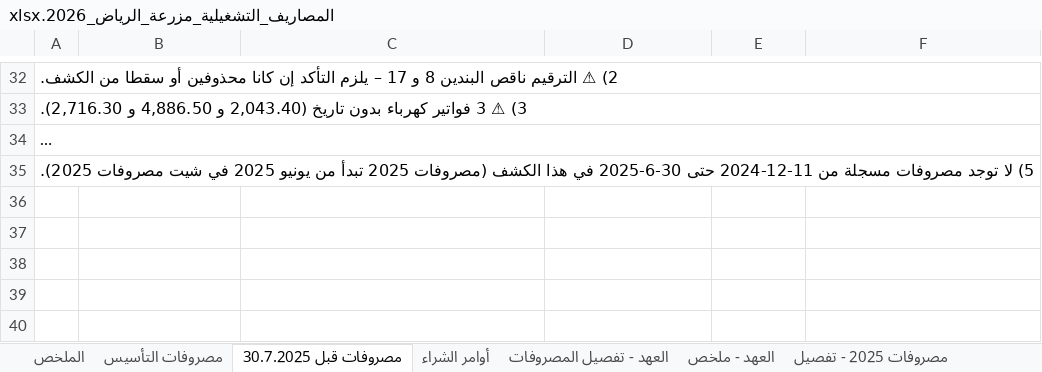
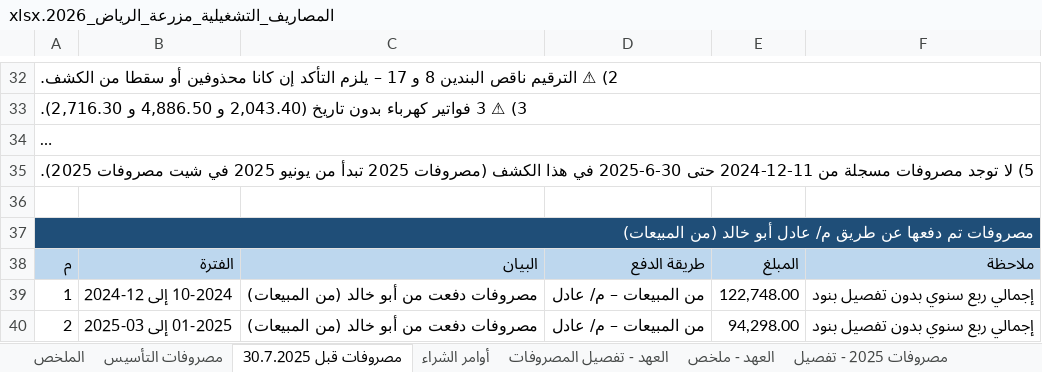
Before and after one commit to ahmedabdelsabour6/NSC, an Excel workbook: المصاريف_التشغيلية_مزرعة_الرياض_2026.xlsx, sheet مصروفات قبل 30.7.2025, drawn as a sheet; only a part is shown, gaps mark what is left out; long unchanged cells end in …; values as stored, in another font and other column widths than the file's, no borders; the diff covers the shown part only; the diff names each change by its address in the sheet, - before the commit and + after, or states it on an @@ line.

```diff
--- a/المصاريف_التشغيلية_مزرعة_الرياض_2026.xlsx (sheet مصروفات قبل 30.7.2025)
+++ b/المصاريف_التشغيلية_مزرعة_الرياض_2026.xlsx (sheet مصروفات قبل 30.7.2025)
+row 36: (empty)
+row 37: مصروفات تم دفعها عن طريق م/ عادل أبو خالد (من المبيعات)
+row 38: م | الفترة | البيان | طريقة الدفع | المبلغ | ملاحظة
+row 39: 1 | 10-2024 إلى 12-2024 | مصروفات دفعت من أبو خالد (من المبيعات) | من المبيعات – م/ عادل | 122,748.00 | إجمالي ربع سنوي بدون تفصيل بنود
+row 40: 2 | 01-2025 إلى 03-2025 | مصروفات دفعت من أبو خالد (من المبيعات) | من المبيعات – م/ عادل | 94,298.00 | إجمالي ربع سنوي بدون تفصيل بنود
```
Also changed, not shown: 4 added rows elsewhere in this sheet, sheet الملخص.
